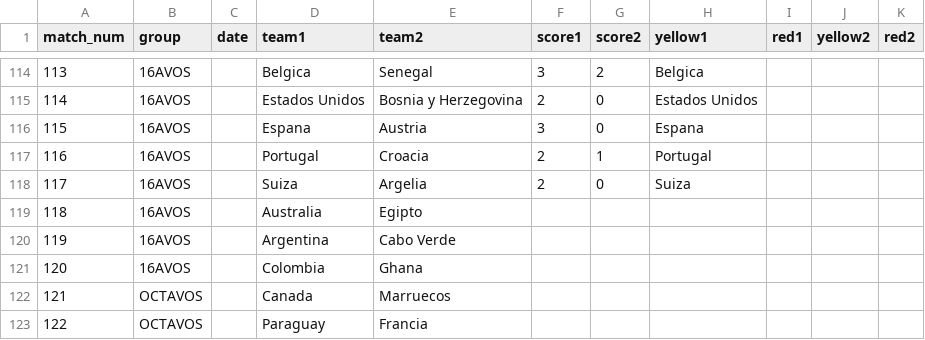
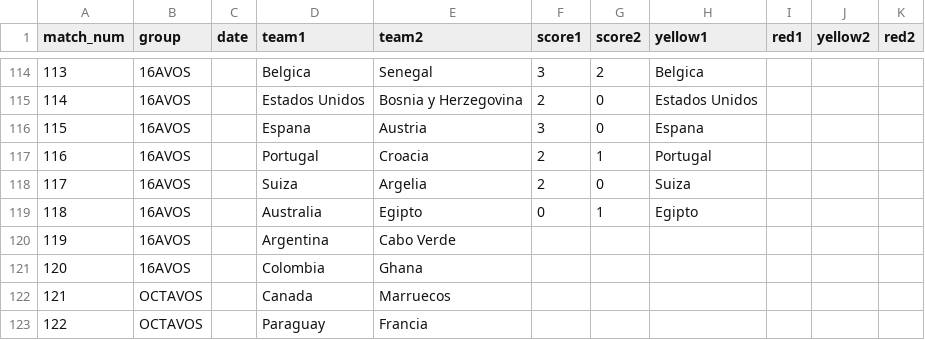
Before and after one commit to foxeProjects/FoxeArena, a CSV file: assets/wc-results-template.csv, drawn as a sheet; only a part is shown, gaps mark what is left out.

Commit message:
Actualizar wc-results-template.csv

```diff
--- a/assets/wc-results-template.csv
+++ b/assets/wc-results-template.csv
@@ -118,3 +118,3 @@ match_num,group,date,team1,team2,score1,score2,yellow1,red1,yellow2,red2
 117,16AVOS,,Suiza,Argelia,2,0,Suiza,,,
-118,16AVOS,,Australia,Egipto,,,,,,
+118,16AVOS,,Australia,Egipto,0,1,Egipto,,,
 119,16AVOS,,Argentina,Cabo Verde,,,,,,
```
